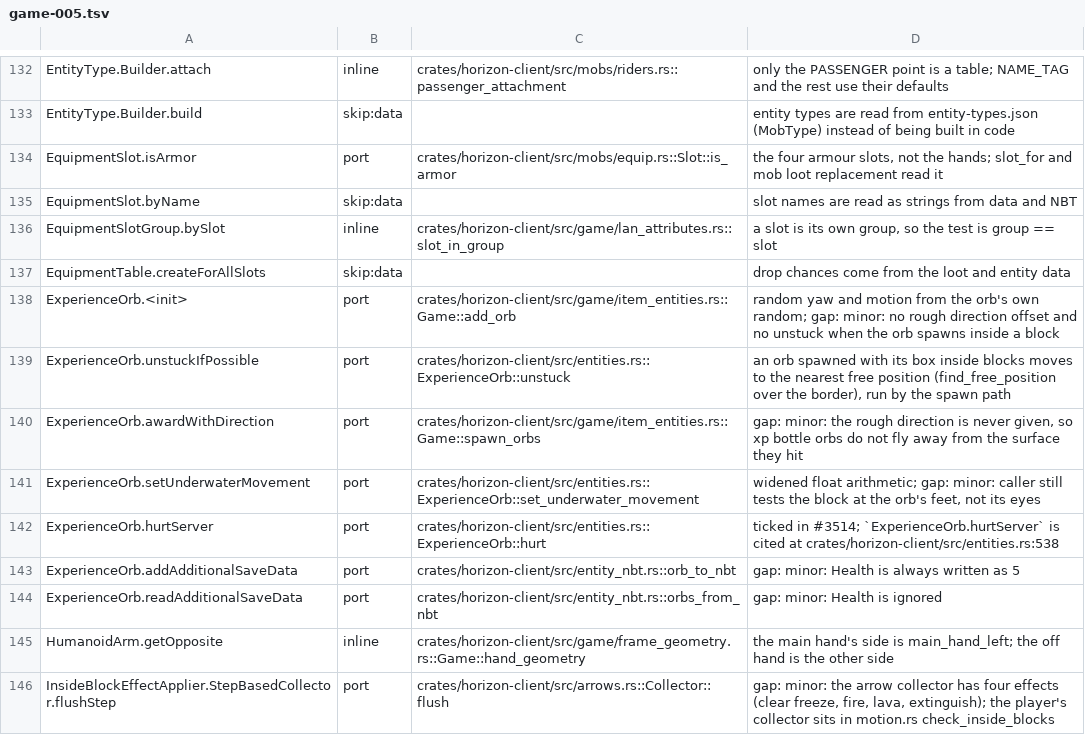
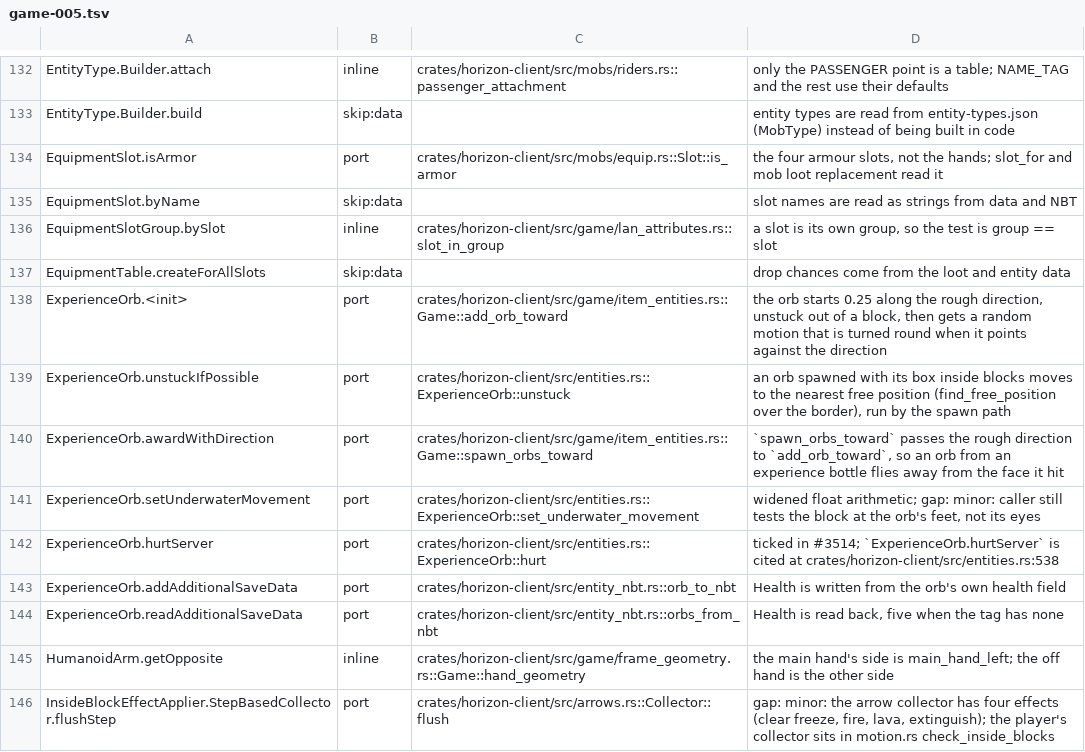
Before and after one commit to MSedgeMC/horizon, a TSV file: tools/port_map/game-005.tsv, drawn as a sheet; only a part is shown, gaps mark what is left out.

Commit message:
port map: the orb rows keep their health and rough direction

```diff
--- a/tools/port_map/game-005.tsv
+++ b/tools/port_map/game-005.tsv
@@ -137,9 +137,9 @@ EquipmentSlotGroup.bySlot	inline	crates/horizon-client/src/game/lan_attributes.r
 EquipmentTable.createForAllSlots	skip:data		drop chances come from the loot and entity data
-ExperienceOrb.<init>	port	crates/horizon-client/src/game/item_entities.rs::Game::add_orb	random yaw and motion from the orb's own random; gap: minor: no rough direction offset and no unstuck when the orb spawns inside a block
+ExperienceOrb.<init>	port	crates/horizon-client/src/game/item_entities.rs::Game::add_orb_toward	the orb starts 0.25 along the rough direction, unstuck out of a block, then gets a random motion that is turned round when it points against the direction
 ExperienceOrb.unstuckIfPossible	port	crates/horizon-client/src/entities.rs::ExperienceOrb::unstuck	an orb spawned with its box inside blocks moves to the nearest free position (find_free_position over the border), run by the spawn path
-ExperienceOrb.awardWithDirection	port	crates/horizon-client/src/game/item_entities.rs::Game::spawn_orbs	gap: minor: the rough direction is never given, so xp bottle orbs do not fly away from the surface they hit
+ExperienceOrb.awardWithDirection	port	crates/horizon-client/src/game/item_entities.rs::Game::spawn_orbs_toward	`spawn_orbs_toward` passes the rough direction to `add_orb_toward`, so an orb from an experience bottle flies away from the face it hit
 ExperienceOrb.setUnderwaterMovement	port	crates/horizon-client/src/entities.rs::ExperienceOrb::set_underwater_movement	widened float arithmetic; gap: minor: caller still tests the block at the orb's feet, not its eyes
 ExperienceOrb.hurtServer	port	crates/horizon-client/src/entities.rs::ExperienceOrb::hurt	ticked in #3514; `ExperienceOrb.hurtServer` is cited at crates/horizon-client/src/entities.rs:538
-ExperienceOrb.addAdditionalSaveData	port	crates/horizon-client/src/entity_nbt.rs::orb_to_nbt	gap: minor: Health is always written as 5
-ExperienceOrb.readAdditionalSaveData	port	crates/horizon-client/src/entity_nbt.rs::orbs_from_nbt	gap: minor: Health is ignored
+ExperienceOrb.addAdditionalSaveData	port	crates/horizon-client/src/entity_nbt.rs::orb_to_nbt	Health is written from the orb's own health field
+ExperienceOrb.readAdditionalSaveData	port	crates/horizon-client/src/entity_nbt.rs::orbs_from_nbt	Health is read back, five when the tag has none
 HumanoidArm.getOpposite	inline	crates/horizon-client/src/game/frame_geometry.rs::Game::hand_geometry	the main hand's side is main_hand_left; the off hand is the other side
```
